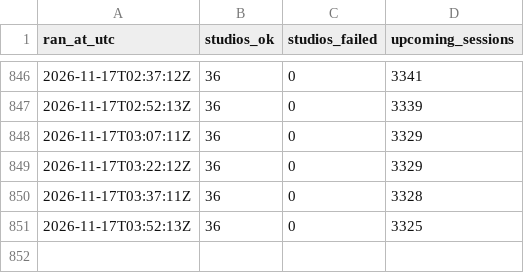
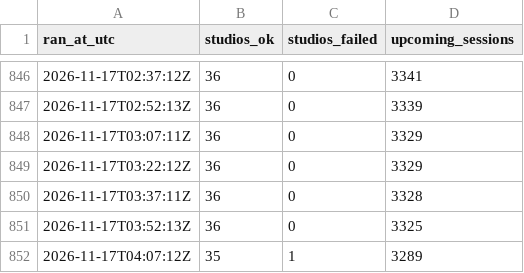
Before and after one commit to theandresgarza/competitor-tracker, a CSV file: data/runs.csv, drawn as a sheet; only a part is shown, gaps mark what is left out.

```diff
--- a/data/runs.csv
+++ b/data/runs.csv
@@ -851 +851,2 @@ ran_at_utc,studios_ok,studios_failed,upcoming_sessions
 2026-11-17T03:52:13Z,36,0,3325
+2026-11-17T04:07:12Z,35,1,3289
```
Also changed, not shown: data/slots-2026-11.csv, 3 other files.
